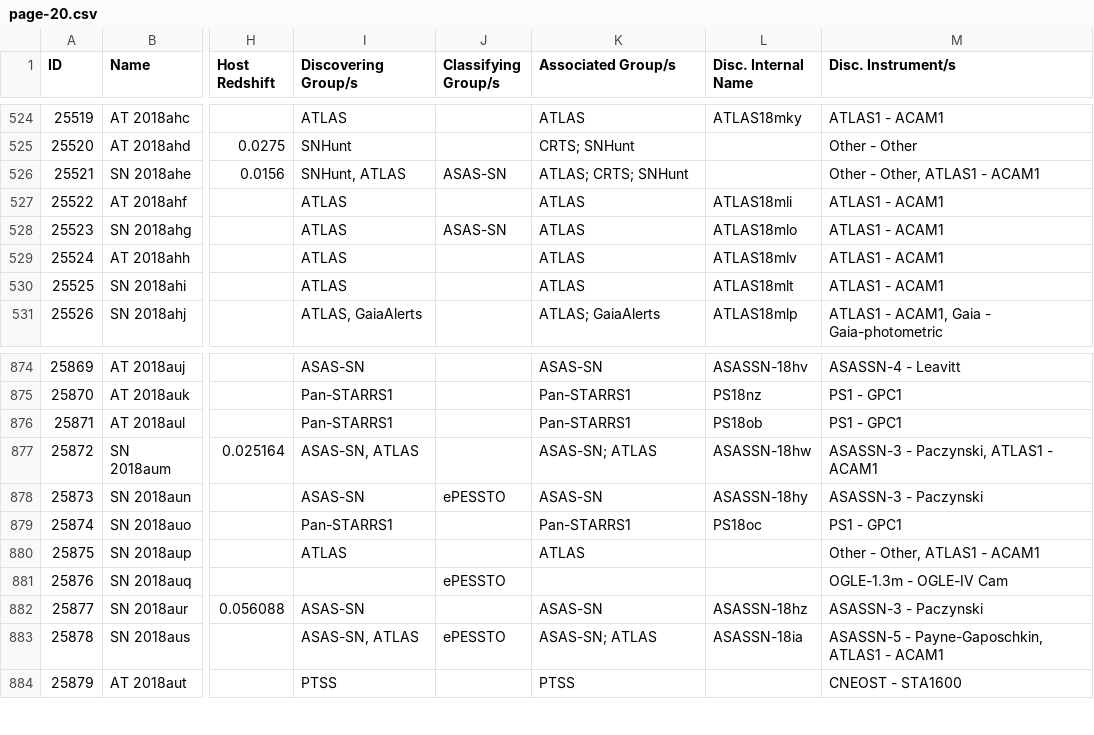
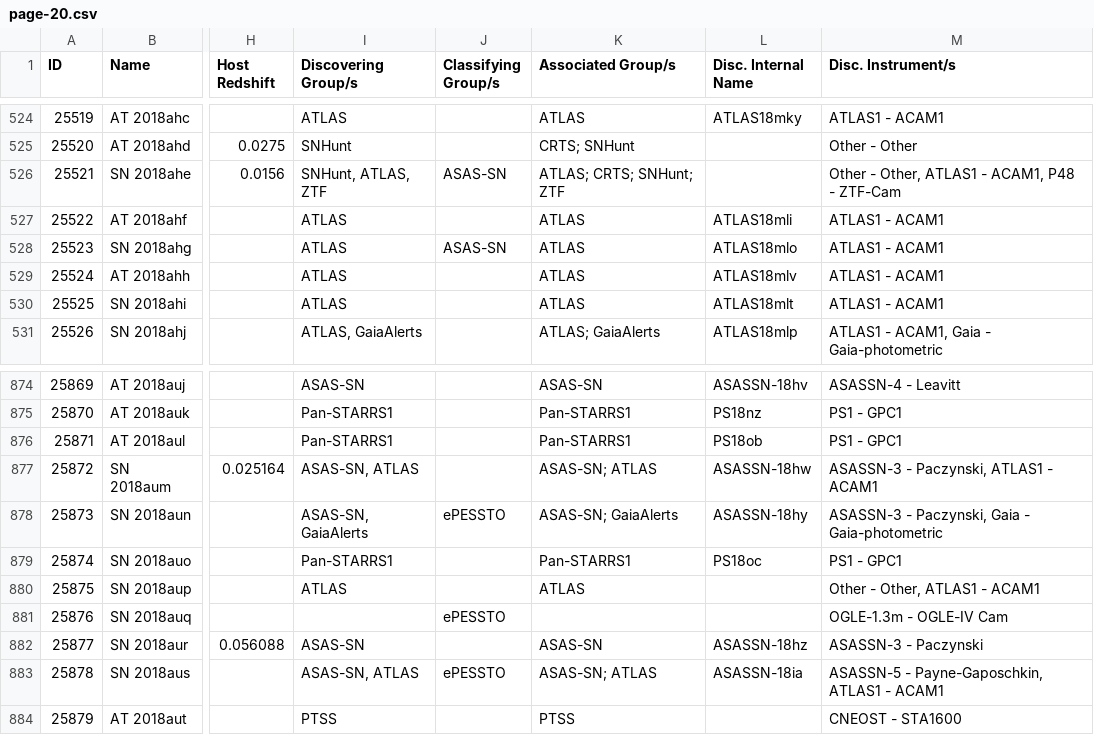
Before and after one commit to astrocatalogs/kne-external, a CSV file: TNS/page-20.csv, drawn as a sheet; only a part is shown, gaps mark what is left out; the diff names each change by its address in the sheet, - before the commit and + after, or states it on an @@ line.

```diff
--- a/TNS/page-20.csv
+++ b/TNS/page-20.csv
-I526 (Discovering Group/s): SNHunt, ATLAS
+I526 (Discovering Group/s): SNHunt, ATLAS, ZTF
-K526 (Associated Group/s): ATLAS; CRTS; SNHunt
+K526 (Associated Group/s): ATLAS; CRTS; SNHunt; ZTF
-M526 (Disc. Instrument/s): Other - Other, ATLAS1 - ACAM1
+M526 (Disc. Instrument/s): Other - Other, ATLAS1 - ACAM1, P48 - ZTF-Cam
-I878 (Discovering Group/s): ASAS-SN
+I878 (Discovering Group/s): ASAS-SN, GaiaAlerts
-K878 (Associated Group/s): ASAS-SN
+K878 (Associated Group/s): ASAS-SN; GaiaAlerts
-M878 (Disc. Instrument/s): ASASSN-3 - Paczynski
+M878 (Disc. Instrument/s): ASASSN-3 - Paczynski, Gaia - Gaia-photometric
```
Also changed, not shown: TNS/index.csv, TNS/page-21.csv.
